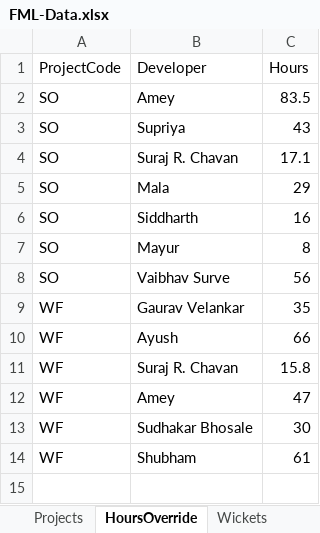
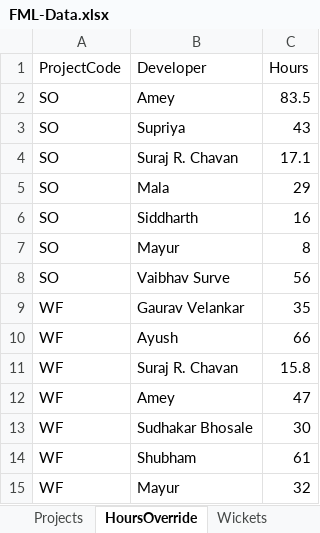
Before and after one commit to shubham-sportz/fanos-migration-league, an Excel workbook: src/data/FML-Data.xlsx, sheet HoursOverride, drawn as a sheet; values as stored, in another font and other column widths than the file's, no borders; the diff names each change by its address in the sheet, - before the commit and + after, or states it on an @@ line.

```diff
--- a/src/data/FML-Data.xlsx (sheet HoursOverride)
+++ b/src/data/FML-Data.xlsx (sheet HoursOverride)
+row 15: WF | Mayur | 32
```
